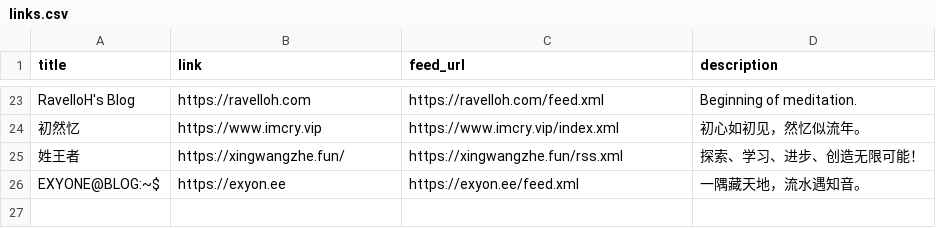
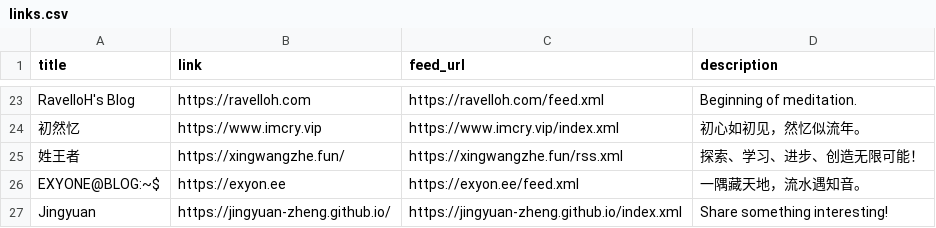
Before and after one commit to Mabbs/mabbs.github.io, a CSV file: _data/links.csv, drawn as a sheet; only a part is shown, gaps mark what is left out.

Commit message:
Add Jingyuan friend link

```diff
--- a/_data/links.csv
+++ b/_data/links.csv
@@ -26 +26,2 @@ RavelloH's Blog,https://ravelloh.com,https://ravelloh.com/feed.xml,Beginning of
 EXYONE@BLOG:~$,https://exyon.ee,https://exyon.ee/feed.xml,一隅藏天地，流水遇知音。
+Jingyuan,https://jingyuan-zheng.github.io/,https://jingyuan-zheng.github.io/index.xml,Share something interesting!
```
